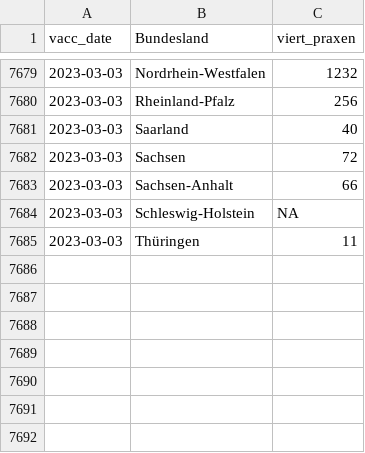
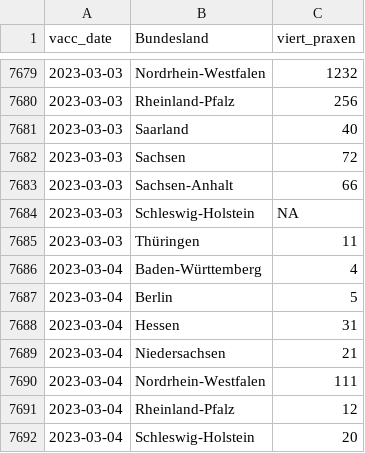
Before and after one commit to zidatalab/covid19dashboard, a CSV file: data/impfdax/viertimpfungen_praxen.csv, drawn as a sheet; only a part is shown, gaps mark what is left out; the diff names each change by its address in the sheet, - before the commit and + after, or states it on an @@ line.

Commit message:
Auto update Dashboard

```diff
--- a/data/impfdax/viertimpfungen_praxen.csv
+++ b/data/impfdax/viertimpfungen_praxen.csv
+row 7686: 2023-03-04 | Baden-Württemberg | 4
+row 7687: 2023-03-04 | Berlin | 5
+row 7688: 2023-03-04 | Hessen | 31
+row 7689: 2023-03-04 | Niedersachsen | 21
+row 7690: 2023-03-04 | Nordrhein-Westfalen | 111
+row 7691: 2023-03-04 | Rheinland-Pfalz | 12
+row 7692: 2023-03-04 | Schleswig-Holstein | 20
```
